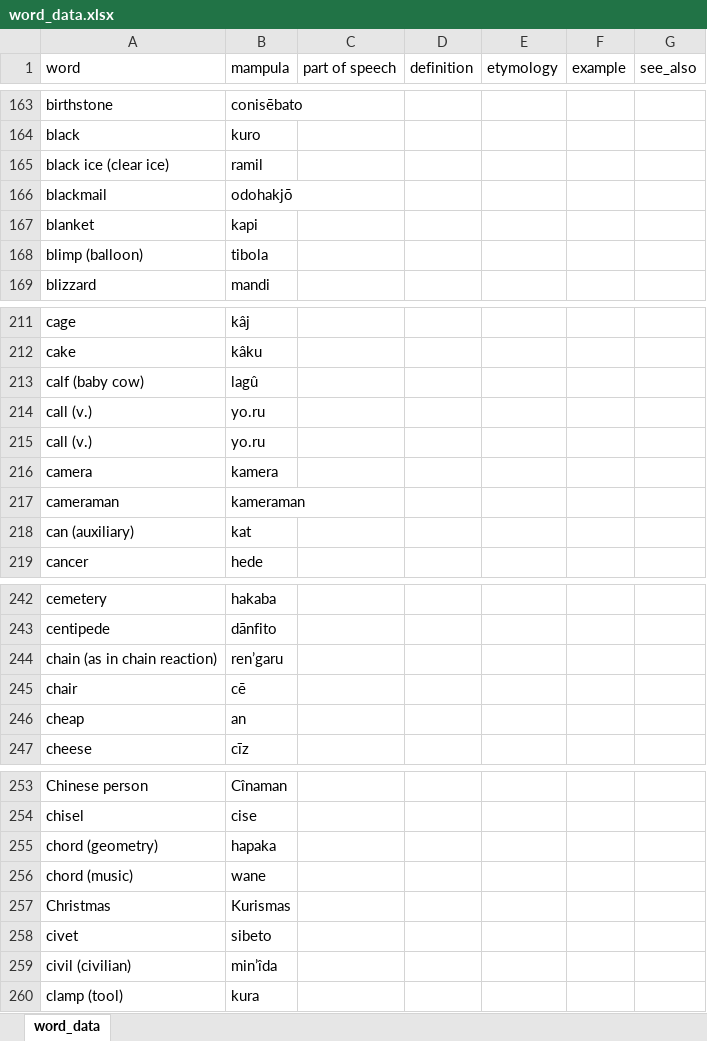
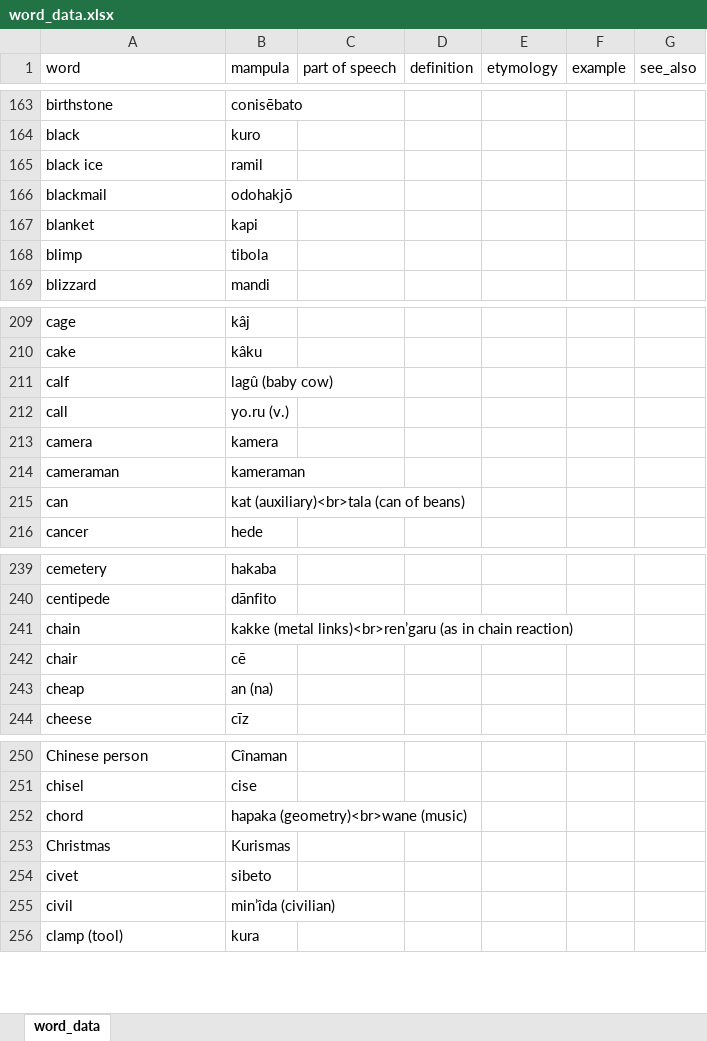
Before and after one commit to AlexAndPedro/alexandpedro.github.io, an Excel workbook: data/word_data.xlsx, sheet word_data, drawn as a sheet; only a part is shown, gaps mark what is left out; values as stored, in another font and other column widths than the file's, no borders; conditional formats not drawn; removed rows and columns are numbered as before the commit, all else as after; the diff covers the shown part only; the diff names each change by its address in the sheet, - before the commit and + after, or states it on an @@ line.

Commit message:
updated word data

```diff
--- a/data/word_data.xlsx (sheet word_data)
+++ b/data/word_data.xlsx (sheet word_data)
-A165 (word): black ice (clear ice)
+A165 (word): black ice
-A168 (word): blimp (balloon)
+A168 (word): blimp
-row 213: calf (baby cow) | lagû
-row 214: call (v.) | yo.ru
-row 215: call (v.) | yo.ru
+row 211: calf | lagû (baby cow)
+row 212: call | yo.ru (v.)
-row 218: can (auxiliary) | kat
+row 215: can | kat (auxiliary)<br>tala (can of beans)
-row 244: chain (as in chain reaction) | ren’garu
+row 241: chain | kakke (metal links)<br>ren’garu (as in chain reaction)
-B243 (mampula): an
+B243 (mampula): an (na)
-row 255: chord (geometry) | hapaka
-row 256: chord (music) | wane
+row 252: chord | hapaka (geometry)<br>wane (music)
-row 259: civil (civilian) | min’îda
+row 255: civil | min’îda (civilian)
```
Also changed, not shown: 9 added rows, 15 removed rows and 16 edited cells elsewhere in this sheet, 2 other files.
